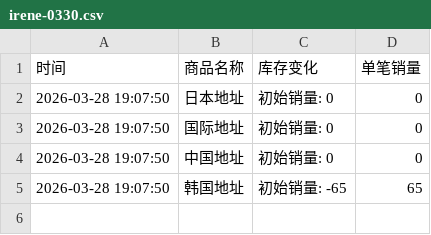
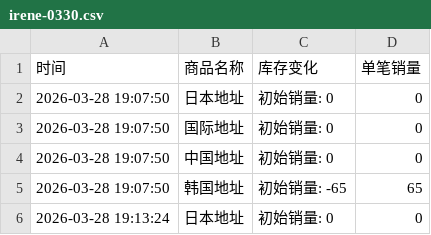
Before and after one commit to yuiki001/irene-0330, a CSV file: irene-0330.csv, drawn as a sheet.

Commit message:
自动更新数据 2026-03-28 19:13:24

```diff
--- a/irene-0330.csv
+++ b/irene-0330.csv
@@ -5 +5,2 @@
 2026-03-28 19:07:50,韩国地址,初始销量: -65,65
+2026-03-28 19:13:24,日本地址,初始销量: 0,0
```
